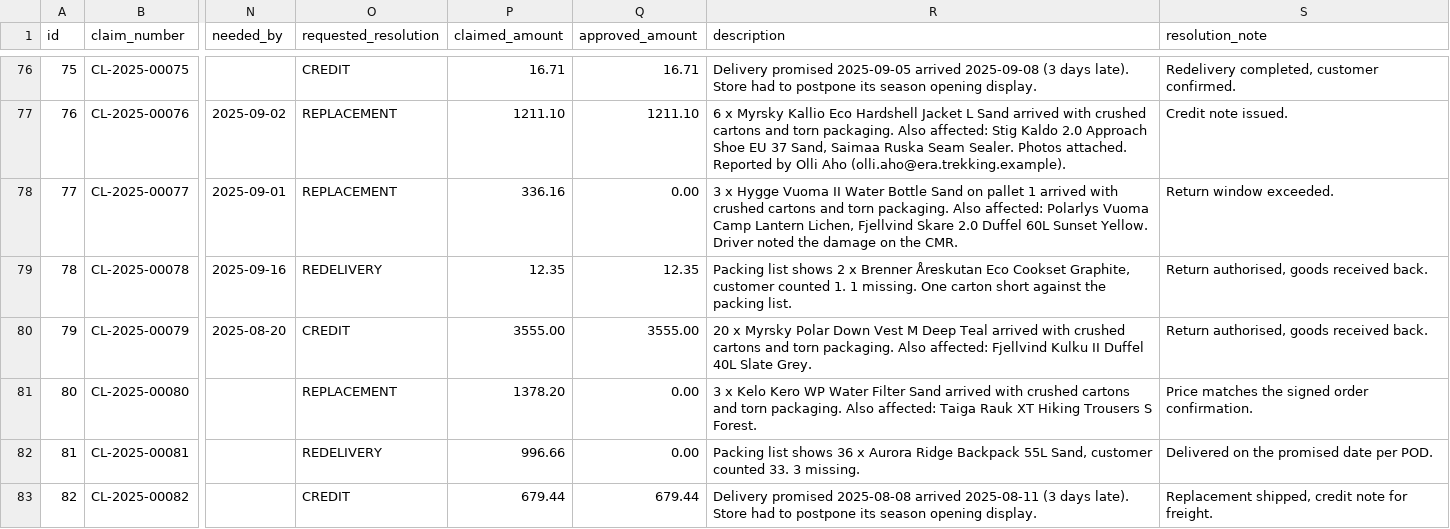
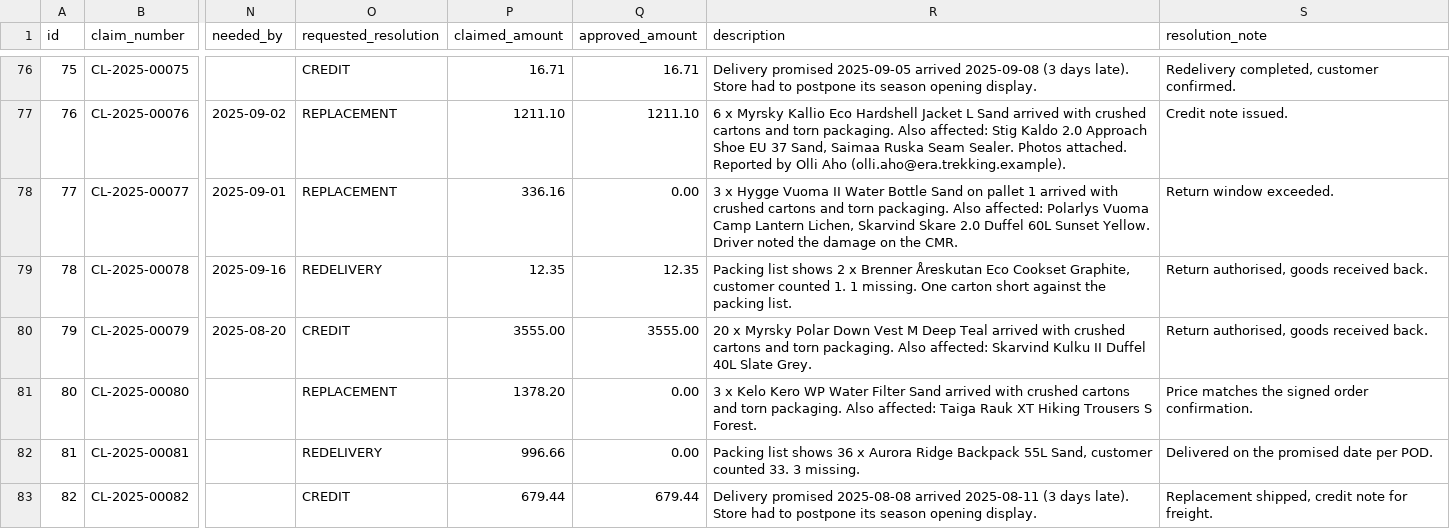
Before and after one commit to ugur-vaadin/ai-dataset-generator, a CSV file: datasets/nordic_supply/csv/claims.csv, drawn as a sheet; only a part is shown, gaps mark what is left out; the diff covers the shown part only; the diff names each change by its address in the sheet, - before the commit and + after, or states it on an @@ line.

```diff
--- a/datasets/nordic_supply/csv/claims.csv
+++ b/datasets/nordic_supply/csv/claims.csv
-R78 (description): …Lantern Lichen, Fjellvind Skare 2.0…
+R78 (description): …Lantern Lichen, Skarvind Skare 2.0…
-R80 (description): …Also affected: Fjellvind Kulku II…
+R80 (description): …Also affected: Skarvind Kulku II…
```
Also changed, not shown: 53 edited cells elsewhere in this file, datasets/nordic_supply/csv/customer_contacts.csv, datasets/nordic_supply/csv/customers.csv, 55 other files.
